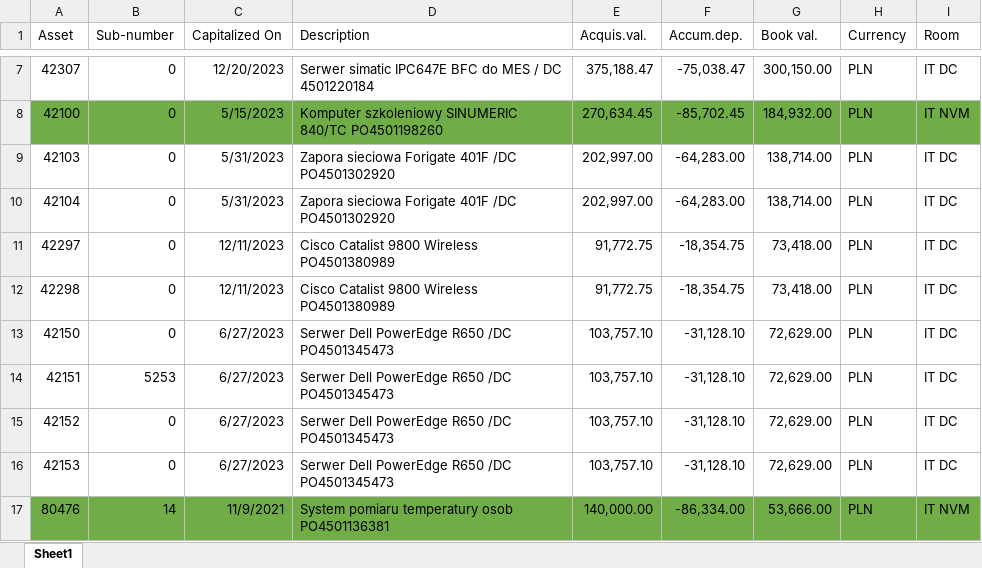
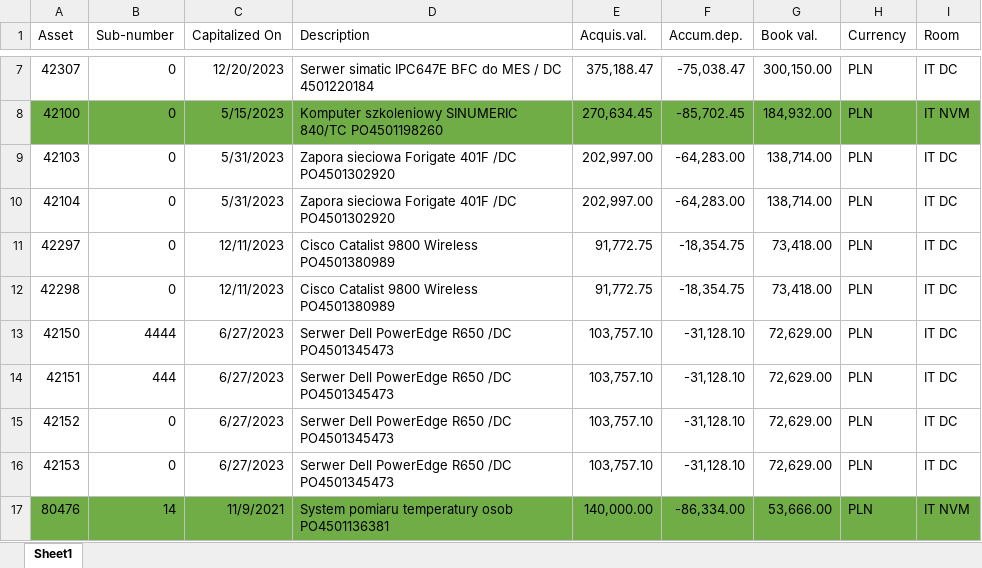
Before and after one commit to RFIDentity2-0/RFIDentity-backend, an Excel workbook: RFIDentity/src/main/resources/SAP_20240414.xlsx, sheet Sheet1, drawn as a sheet; only a part is shown, gaps mark what is left out; values as stored, in another font and other column widths than the file's, no borders; the diff names each change by its address in the sheet, - before the commit and + after, or states it on an @@ line.

Commit message:
Excel_update

```diff
--- a/RFIDentity/src/main/resources/SAP_20240414.xlsx (sheet Sheet1)
+++ b/RFIDentity/src/main/resources/SAP_20240414.xlsx (sheet Sheet1)
-B13 (Sub-number): 0
+B13 (Sub-number): 4444
-B14 (Sub-number): 5253
+B14 (Sub-number): 444
```
Also changed, not shown: 2 other files.
